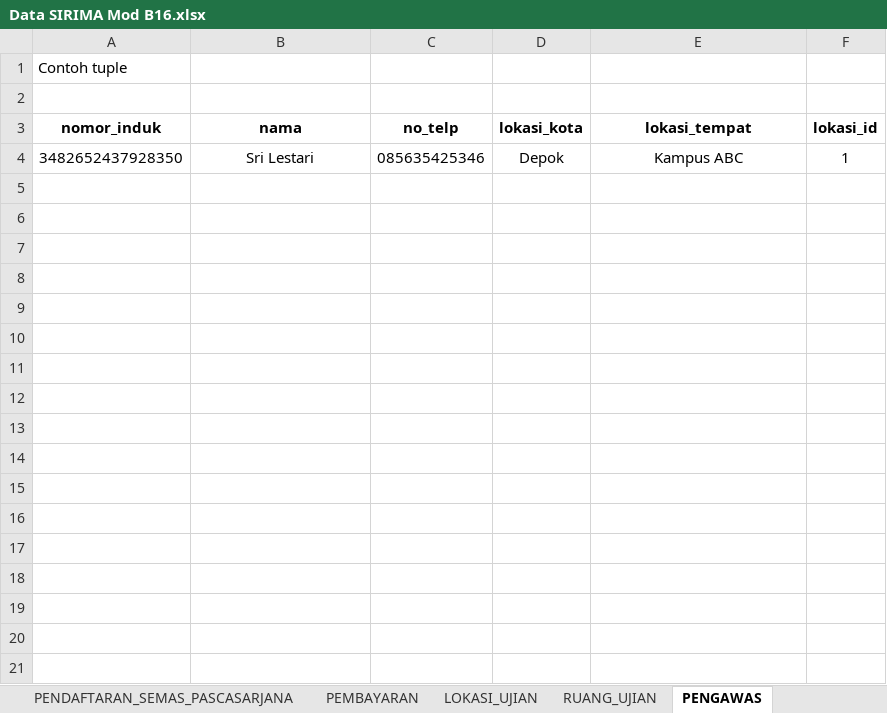
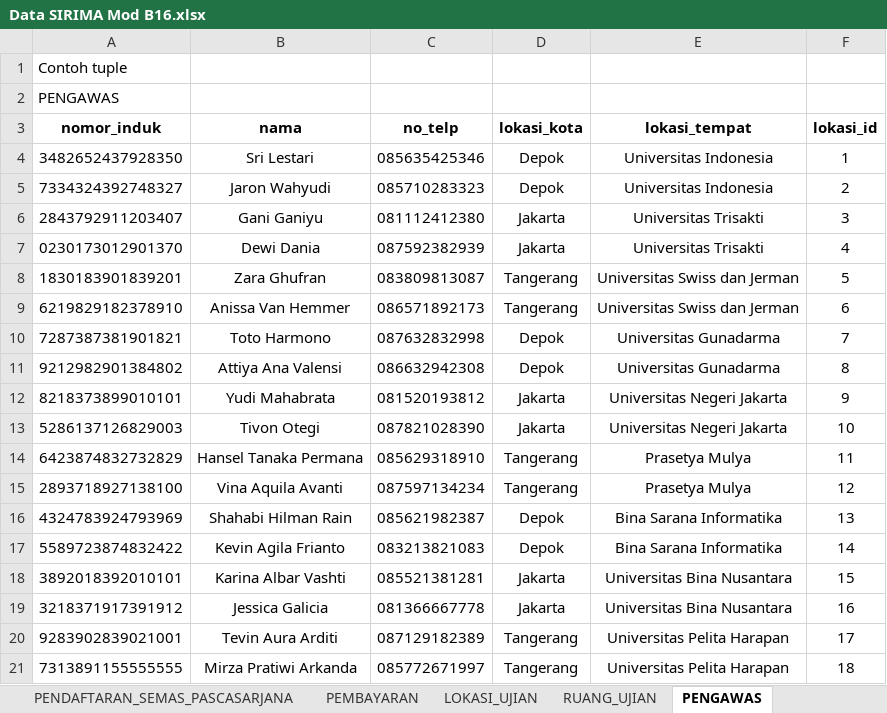
Before and after one commit to AbiAbdurrahman/sirima_b16, an Excel workbook: Data SIRIMA Mod B16.xlsx, sheet PENGAWAS, drawn as a sheet; values as stored, in another font and other column widths than the file's, no borders; the diff names each change by its address in the sheet, - before the commit and + after, or states it on an @@ line.

Commit message:
commit lokasi_ujian, ruang_ujian, and pengawas

```diff
--- a/Data SIRIMA Mod B16.xlsx (sheet PENGAWAS)
+++ b/Data SIRIMA Mod B16.xlsx (sheet PENGAWAS)
-A2 (nomor_induk): (empty)
+A2 (nomor_induk): PENGAWAS
-E4 (lokasi_tempat): Kampus ABC
+E4 (lokasi_tempat): Universitas Indonesia
+row 5: 7334324392748327 | Jaron Wahyudi | 085710283323 | Depok | Universitas Indonesia | 2
+row 6: 2843792911203407 | Gani Ganiyu | 081112412380 | Jakarta | Universitas Trisakti | 3
+row 7: 0230173012901370 | Dewi Dania | 087592382939 | Jakarta | Universitas Trisakti | 4
+row 8: 1830183901839201 | Zara Ghufran | 083809813087 | Tangerang | Universitas Swiss dan Jerman | 5
+row 9: 6219829182378910 | Anissa Van Hemmer | 086571892173 | Tangerang | Universitas Swiss dan Jerman | 6
+row 10: 7287387381901821 | Toto Harmono | 087632832998 | Depok | Universitas Gunadarma | 7
+row 11: 9212982901384802 | Attiya Ana Valensi | 086632942308 | Depok | Universitas Gunadarma | 8
+row 12: 8218373899010101 | Yudi Mahabrata | 081520193812 | Jakarta | Universitas Negeri Jakarta | 9
+row 13: 5286137126829003 | Tivon Otegi | 087821028390 | Jakarta | Universitas Negeri Jakarta | 10
+row 14: 6423874832732829 | Hansel Tanaka Permana | 085629318910 | Tangerang | Prasetya Mulya | 11
+row 15: 2893718927138100 | Vina Aquila Avanti | 087597134234 | Tangerang | Prasetya Mulya | 12
+row 16: 4324783924793969 | Shahabi Hilman Rain | 085621982387 | Depok | Bina Sarana Informatika | 13
+row 17: 5589723874832422 | Kevin Agila Frianto | 083213821083 | Depok | Bina Sarana Informatika | 14
+row 18: 3892018392010101 | Karina Albar Vashti | 085521381281 | Jakarta | Universitas Bina Nusantara | 15
+row 19: 3218371917391912 | Jessica Galicia | 081366667778 | Jakarta | Universitas Bina Nusantara | 16
+row 20: 9283902839021001 | Tevin Aura Arditi | 087129182389 | Tangerang | Universitas Pelita Harapan | 17
+row 21: 7313891155555555 | Mirza Pratiwi Arkanda | 085772671997 | Tangerang | Universitas Pelita Harapan | 18
```
Also changed, not shown: sheet RUANG_UJIAN, sheet LOKASI_UJIAN, 4 other files.
